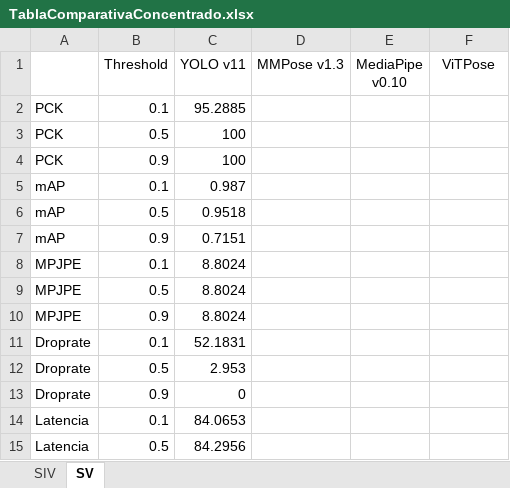
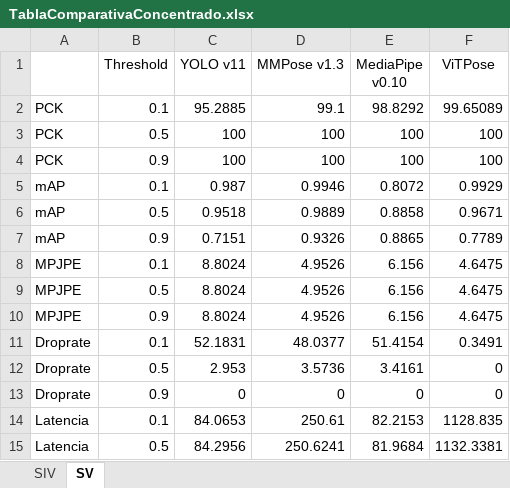
Before and after one commit to utrujillo/analyze_posture_estimation, an Excel workbook: Seminarios/TablaComparativaConcentrado.xlsx, sheet SV, drawn as a sheet; only a part is shown; values as stored, in another font and other column widths than the file's, no borders; the diff covers the shown part only; the diff names each change by its address in the sheet, - before the commit and + after, or states it on an @@ line.

```diff
--- a/Seminarios/TablaComparativaConcentrado.xlsx (sheet SV)
+++ b/Seminarios/TablaComparativaConcentrado.xlsx (sheet SV)
-D2 (MMPose v1.3): (empty)
+D2 (MMPose v1.3): 99.1
-E2 (MediaPipe v0.10): (empty)
+E2 (MediaPipe v0.10): 98.8292
-F2 (ViTPose): (empty)
+F2 (ViTPose): 99.65089
-D3:D4 (MMPose v1.3): (empty)
+D3:D4 (MMPose v1.3): 100
-E3:E4 (MediaPipe v0.10): (empty)
+E3:E4 (MediaPipe v0.10): 100
-F3:F4 (ViTPose): (empty)
+F3:F4 (ViTPose): 100
-D5 (MMPose v1.3): (empty)
+D5 (MMPose v1.3): 0.9946
-E5 (MediaPipe v0.10): (empty)
+E5 (MediaPipe v0.10): 0.8072
-F5 (ViTPose): (empty)
+F5 (ViTPose): 0.9929
-D6 (MMPose v1.3): (empty)
+D6 (MMPose v1.3): 0.9889
-E6 (MediaPipe v0.10): (empty)
+E6 (MediaPipe v0.10): 0.8858
-F6 (ViTPose): (empty)
+F6 (ViTPose): 0.9671
-D7 (MMPose v1.3): (empty)
+D7 (MMPose v1.3): 0.9326
-E7 (MediaPipe v0.10): (empty)
+E7 (MediaPipe v0.10): 0.8865
-F7 (ViTPose): (empty)
+F7 (ViTPose): 0.7789
-D8:D10 (MMPose v1.3): (empty)
+D8:D10 (MMPose v1.3): 4.9526
-E8:E10 (MediaPipe v0.10): (empty)
+E8:E10 (MediaPipe v0.10): 6.156
-F8:F10 (ViTPose): (empty)
+F8:F10 (ViTPose): 4.6475
-D11 (MMPose v1.3): (empty)
+D11 (MMPose v1.3): 48.0377
-E11 (MediaPipe v0.10): (empty)
+E11 (MediaPipe v0.10): 51.4154
-F11 (ViTPose): (empty)
+F11 (ViTPose): 0.3491
-D12 (MMPose v1.3): (empty)
+D12 (MMPose v1.3): 3.5736
-E12 (MediaPipe v0.10): (empty)
+E12 (MediaPipe v0.10): 3.4161
-F12:F13 (ViTPose): (empty)
+F12:F13 (ViTPose): 0
-D13 (MMPose v1.3): (empty)
+D13 (MMPose v1.3): 0
-E13 (MediaPipe v0.10): (empty)
+E13 (MediaPipe v0.10): 0
-D14 (MMPose v1.3): (empty)
+D14 (MMPose v1.3): 250.61
-E14 (MediaPipe v0.10): (empty)
+E14 (MediaPipe v0.10): 82.2153
-F14 (ViTPose): (empty)
+F14 (ViTPose): 1128.835
-D15 (MMPose v1.3): (empty)
+D15 (MMPose v1.3): 250.6241
-E15 (MediaPipe v0.10): (empty)
+E15 (MediaPipe v0.10): 81.9684
-F15 (ViTPose): (empty)
+F15 (ViTPose): 1132.3381
```
Also changed, not shown: 30 edited cells elsewhere in this sheet, Seminarios/TablaComparativaRadar.xlsx, 25 other files.
